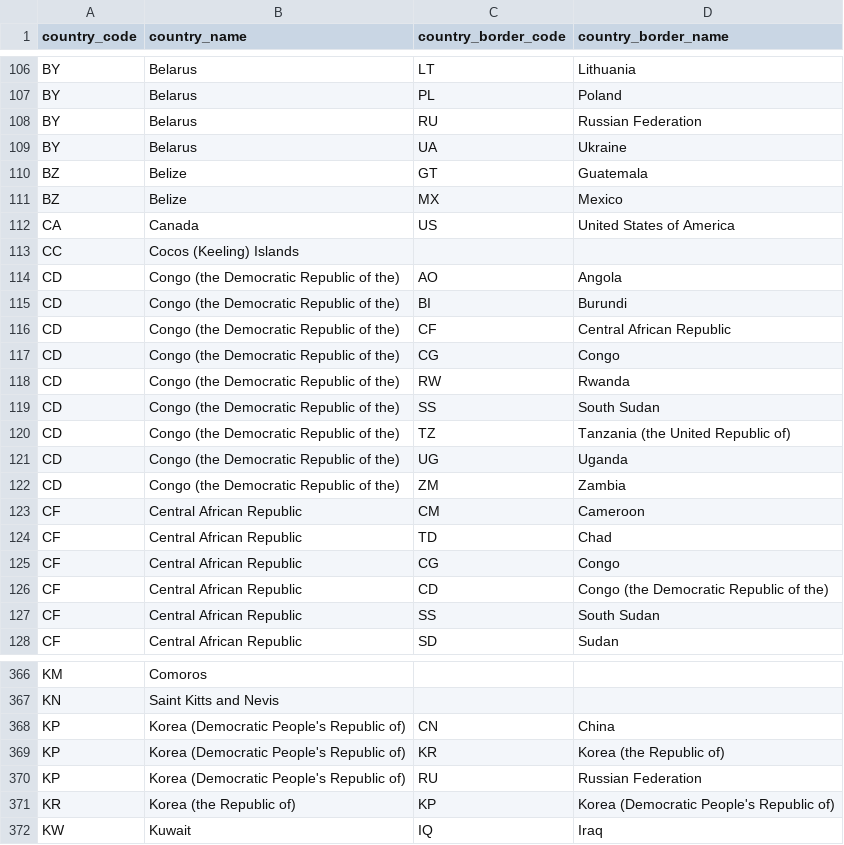
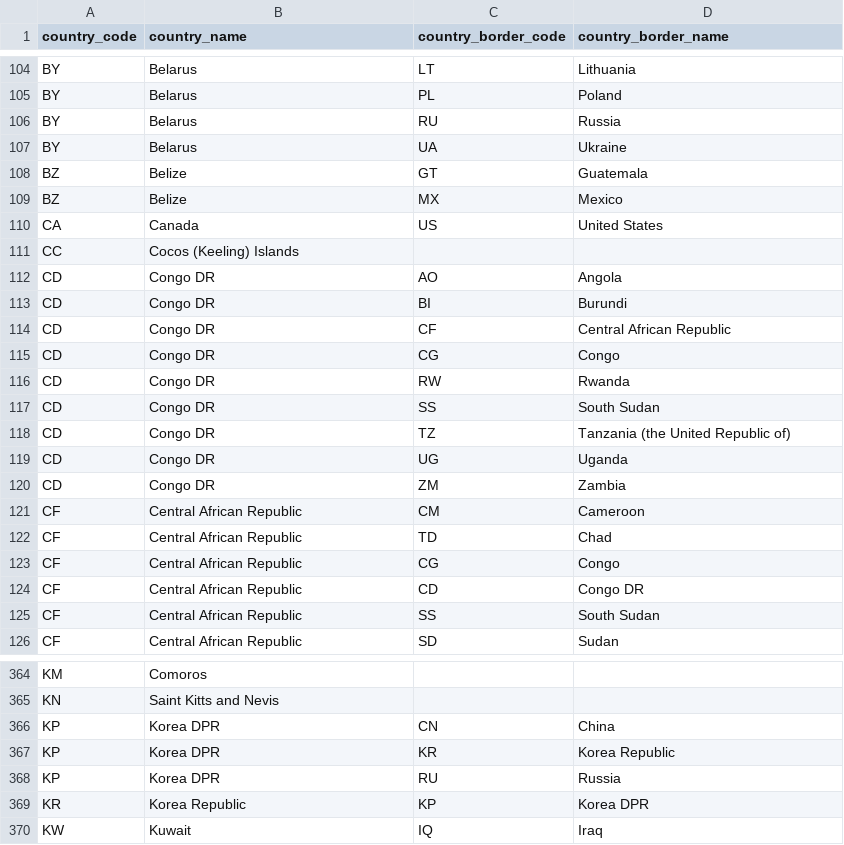
Before and after one commit to an112chuh/futble, a CSV file: countries.csv, drawn as a sheet; only a part is shown, gaps mark what is left out; the diff covers the shown part only.

```diff
--- a/countries.csv
+++ b/countries.csv
@@ -107,3 +105,3 @@
 "BY","Belarus","PL","Poland"
-"BY","Belarus","RU","Russian Federation"
+"BY","Belarus","RU","Russia"
 "BY","Belarus","UA","Ukraine"
@@ -111,13 +109,13 @@
 "BZ","Belize","MX","Mexico"
-"CA","Canada","US","United States of America"
+"CA","Canada","US","United States"
 "CC","Cocos (Keeling) Islands","",""
-"CD","Congo (the Democratic Republic of the)","AO","Angola"
-"CD","Congo (the Democratic Republic of the)","BI","Burundi"
-"CD","Congo (the Democratic Republic of the)","CF","Central African Republic"
-"CD","Congo (the Democratic Republic of the)","CG","Congo"
-"CD","Congo (the Democratic Republic of the)","RW","Rwanda"
-"CD","Congo (the Democratic Republic of the)","SS","South Sudan"
-"CD","Congo (the Democratic Republic of the)","TZ","Tanzania (the United Republic of)"
-"CD","Congo (the Democratic Republic of the)","UG","Uganda"
-"CD","Congo (the Democratic Republic of the)","ZM","Zambia"
+"CD","Congo DR","AO","Angola"
+"CD","Congo DR","BI","Burundi"
+"CD","Congo DR","CF","Central African Republic"
+"CD","Congo DR","CG","Congo"
+"CD","Congo DR","RW","Rwanda"
+"CD","Congo DR","SS","South Sudan"
+"CD","Congo DR","TZ","Tanzania (the United Republic of)"
+"CD","Congo DR","UG","Uganda"
+"CD","Congo DR","ZM","Zambia"
 "CF","Central African Republic","CM","Cameroon"
@@ -125,3 +123,3 @@
 "CF","Central African Republic","CG","Congo"
-"CF","Central African Republic","CD","Congo (the Democratic Republic of the)"
+"CF","Central African Republic","CD","Congo DR"
 "CF","Central African Republic","SS","South Sudan"
@@ -367,6 +365,6 @@
 "KN","Saint Kitts and Nevis","",""
-"KP","Korea (Democratic People's Republic of)","CN","China"
-"KP","Korea (Democratic People's Republic of)","KR","Korea (the Republic of)"
-"KP","Korea (Democratic People's Republic of)","RU","Russian Federation"
-"KR","Korea (the Republic of)","KP","Korea (Democratic People's Republic of)"
+"KP","Korea DPR","CN","China"
+"KP","Korea DPR","KR","Korea Republic"
+"KP","Korea DPR","RU","Russia"
+"KR","Korea Republic","KP","Korea DPR"
 "KW","Kuwait","IQ","Iraq"
```
Also changed, not shown: 11 added rows, 2 removed rows and 111 edited cells elsewhere in this file, 19 other files.
